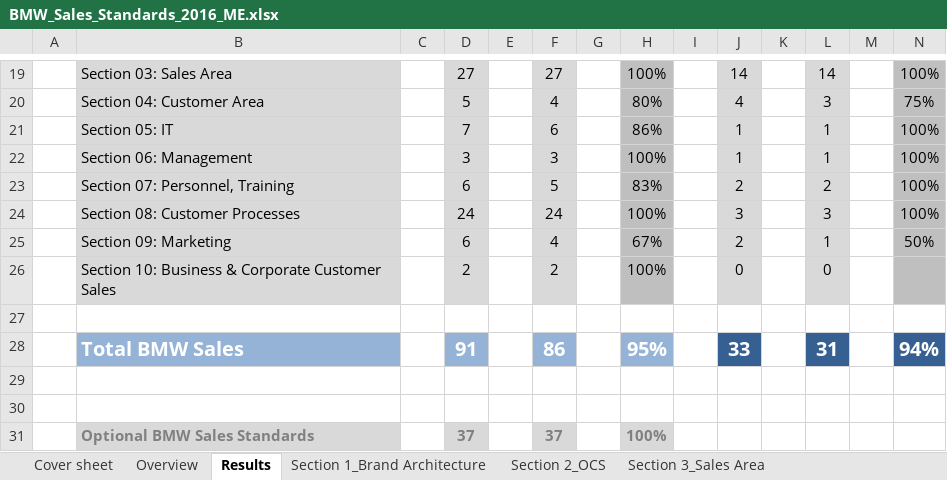
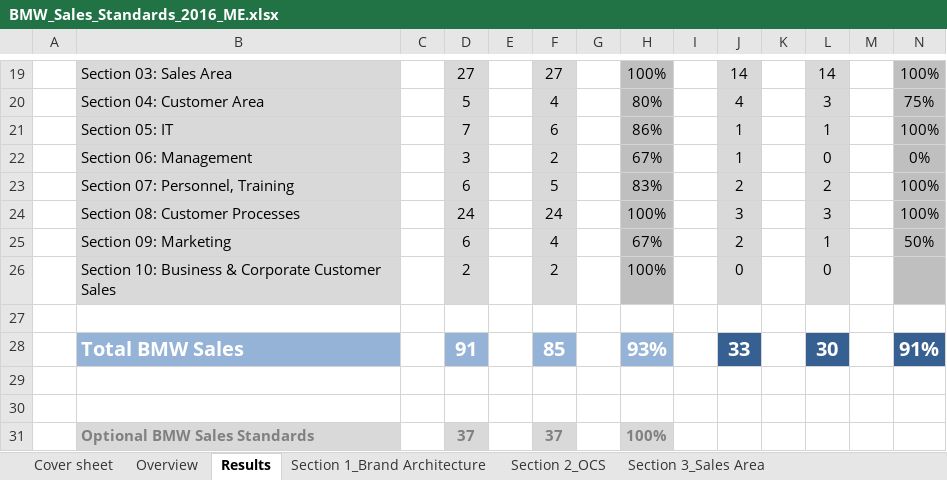
Before and after one commit to kmiloarguello/audit, an Excel workbook: xlsx/BMW_Sales_Standards_2016_ME.xlsx, sheet Results, drawn as a sheet; only a part is shown, gaps mark what is left out; values as stored, in another font and other column widths than the file's, no borders; charts and pictures not drawn; removed rows and columns are numbered as before the commit, all else as after; the diff names each change by its address in the sheet, - before the commit and + after, or states it on an @@ line.

```diff
--- a/xlsx/BMW_Sales_Standards_2016_ME.xlsx (sheet Results)
+++ b/xlsx/BMW_Sales_Standards_2016_ME.xlsx (sheet Results)
-row 22:  | Section 06: Management |  | 3 |  | 3 |  | 100% |  | 1 |  | 1 |  | 100%
+row 22:  | Section 06: Management |  | 3 |  | 2 |  | 67% |  | 1 |  | 0 |  | 0%
-row 28:  | Total BMW Sales |  | 91 |  | 86 |  | 95% |  | 33 |  | 31 |  | 94%
+row 28:  | Total BMW Sales |  | 91 |  | 85 |  | 93% |  | 33 |  | 30 |  | 91%
```
Also changed, not shown: sheet Section 6_Management, sheet Section 9_Marketing, 3 other files.
